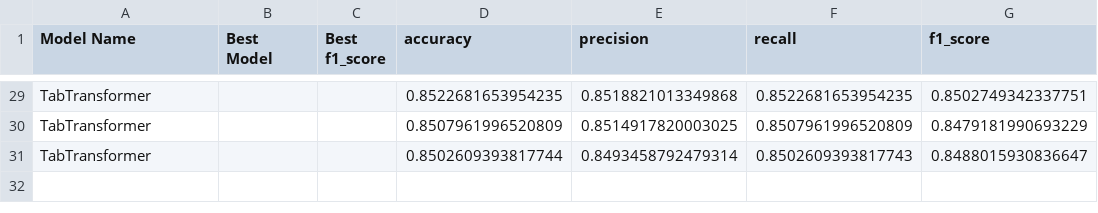
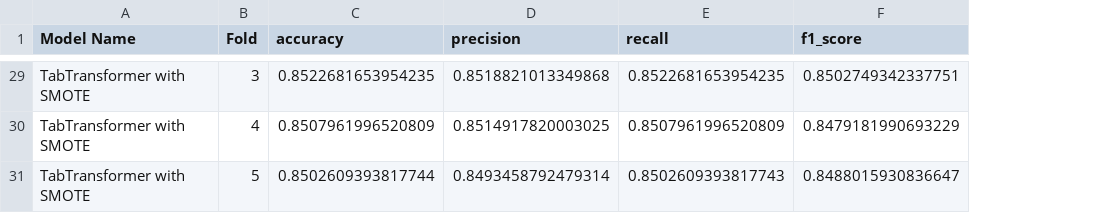
Before and after one commit to caozeze/AML_Finance, a CSV file: data/5_final_fold_results.csv, drawn as a sheet; only a part is shown, gaps mark what is left out; removed rows and columns are numbered as before the commit, all else as after; the diff covers the shown part only; the diff names each change by its address in the sheet, - before the commit and + after, or states it on an @@ line.

```diff
--- a/data/5_final_fold_results.csv
+++ b/data/5_final_fold_results.csv
-column B (Best Model), empty
-column C (Best f1_score), empty
+column B (Fold), rows 29-31: 3 | 4 | 5
-A29:A31 (Model Name): TabTransformer
+A29:A31 (Model Name): TabTransformer with SMOTE
```
Also changed, not shown: 26 edited cells elsewhere in this file, 5 other files.
